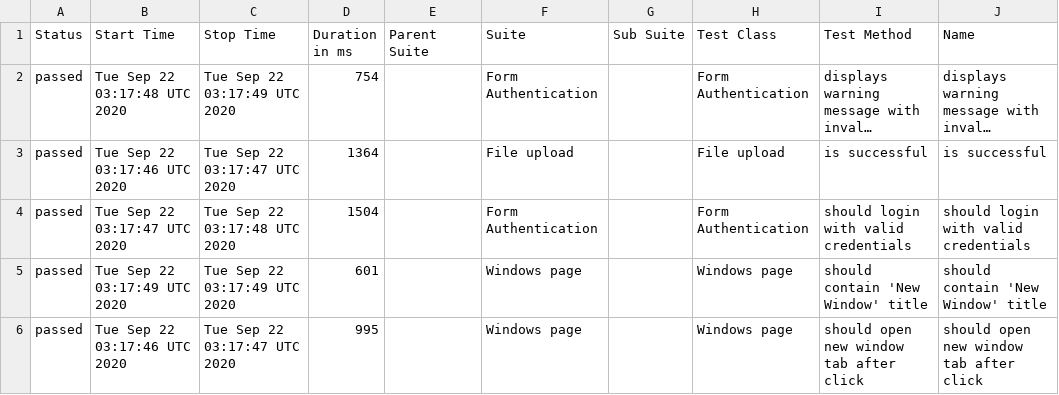
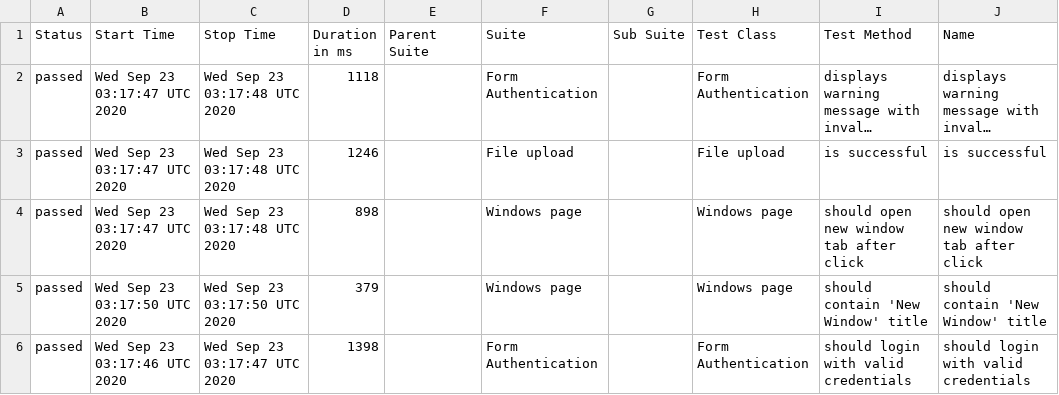
Before and after one commit to isandratskiy/webdriverio5-typescript-draft, a CSV file: data/suites.csv, drawn as a sheet; only a part is shown; long unchanged cells end in …; the diff names each change by its address in the sheet, - before the commit and + after, or states it on an @@ line.

```diff
--- a/data/suites.csv
+++ b/data/suites.csv
-B2 (Start Time): Tue Sep 22 03:17:48 UTC 2020
+B2 (Start Time): Wed Sep 23 03:17:47 UTC 2020
-C2 (Stop Time): Tue Sep 22 03:17:49 UTC 2020
+C2 (Stop Time): Wed Sep 23 03:17:48 UTC 2020
-D2 (Duration in ms): 754
+D2 (Duration in ms): 1118
-B3 (Start Time): Tue Sep 22 03:17:46 UTC 2020
+B3 (Start Time): Wed Sep 23 03:17:47 UTC 2020
-C3 (Stop Time): Tue Sep 22 03:17:47 UTC 2020
+C3 (Stop Time): Wed Sep 23 03:17:48 UTC 2020
-D3 (Duration in ms): 1364
+D3 (Duration in ms): 1246
-B4 (Start Time): Tue Sep 22 03:17:47 UTC 2020
+B4 (Start Time): Wed Sep 23 03:17:47 UTC 2020
-C4 (Stop Time): Tue Sep 22 03:17:48 UTC 2020
+C4 (Stop Time): Wed Sep 23 03:17:48 UTC 2020
-D4 (Duration in ms): 1504
+D4 (Duration in ms): 898
-F4 (Suite): Form Authentication
+F4 (Suite): Windows page
-H4 (Test Class): Form Authentication
+H4 (Test Class): Windows page
-I4 (Test Method): should login with valid credentials
+I4 (Test Method): should open new window tab after click
-J4 (Name): should login with valid credentials
+J4 (Name): should open new window tab after click
-B5 (Start Time): Tue Sep 22 03:17:49 UTC 2020
+B5 (Start Time): Wed Sep 23 03:17:50 UTC 2020
-C5 (Stop Time): Tue Sep 22 03:17:49 UTC 2020
+C5 (Stop Time): Wed Sep 23 03:17:50 UTC 2020
-D5 (Duration in ms): 601
+D5 (Duration in ms): 379
-B6 (Start Time): Tue Sep 22 03:17:46 UTC 2020
+B6 (Start Time): Wed Sep 23 03:17:46 UTC 2020
-C6 (Stop Time): Tue Sep 22 03:17:47 UTC 2020
+C6 (Stop Time): Wed Sep 23 03:17:47 UTC 2020
-D6 (Duration in ms): 995
+D6 (Duration in ms): 1398
-F6 (Suite): Windows page
+F6 (Suite): Form Authentication
-H6 (Test Class): Windows page
+H6 (Test Class): Form Authentication
-I6 (Test Method): should open new window tab after click
+I6 (Test Method): should login with valid credentials
-J6 (Name): should open new window tab after click
+J6 (Name): should login with valid credentials
```
Also changed, not shown: 19 other files.
